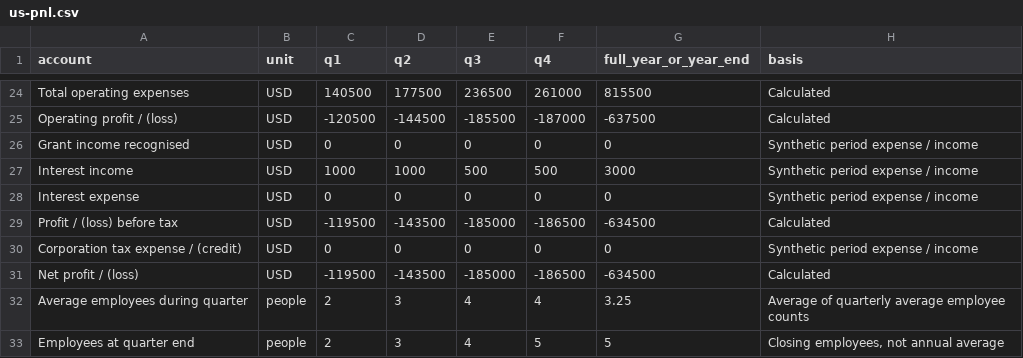
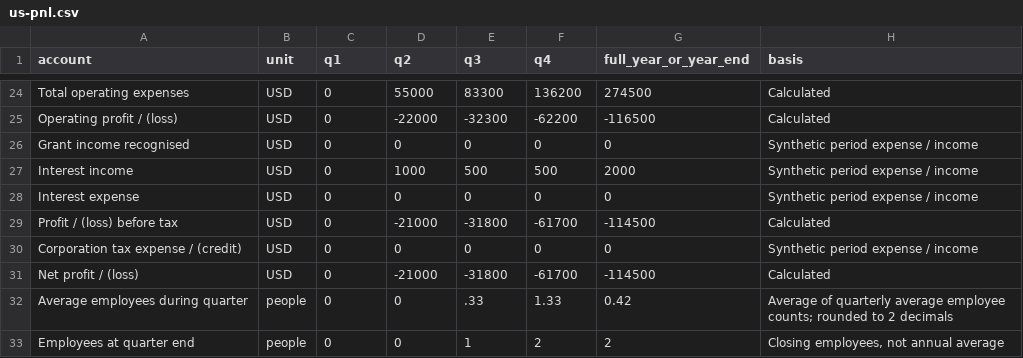
Before and after one commit to rebanknow/reach-rd-take-home, a CSV file: data/us-pnl.csv, drawn as a sheet; only a part is shown, gaps mark what is left out; the diff covers the shown part only; the diff names each change by its address in the sheet, - before the commit and + after, or states it on an @@ line.

```diff
--- a/data/us-pnl.csv
+++ b/data/us-pnl.csv
-C24 (q1): 140500
+C24 (q1): 0
-D24 (q2): 177500
+D24 (q2): 55000
-E24 (q3): 236500
+E24 (q3): 83300
-F24 (q4): 261000
+F24 (q4): 136200
-G24 (full_year_or_year_end): 815500
+G24 (full_year_or_year_end): 274500
-C25 (q1): -120500
+C25 (q1): 0
-D25 (q2): -144500
+D25 (q2): -22000
-E25 (q3): -185500
+E25 (q3): -32300
-F25 (q4): -187000
+F25 (q4): -62200
-G25 (full_year_or_year_end): -637500
+G25 (full_year_or_year_end): -116500
-C27 (q1): 1000
+C27 (q1): 0
-G27 (full_year_or_year_end): 3000
+G27 (full_year_or_year_end): 2000
-C29 (q1): -119500
+C29 (q1): 0
-D29 (q2): -143500
+D29 (q2): -21000
-E29 (q3): -185000
+E29 (q3): -31800
-F29 (q4): -186500
+F29 (q4): -61700
-G29 (full_year_or_year_end): -634500
+G29 (full_year_or_year_end): -114500
-C31 (q1): -119500
+C31 (q1): 0
-D31 (q2): -143500
+D31 (q2): -21000
-E31 (q3): -185000
+E31 (q3): -31800
-F31 (q4): -186500
+F31 (q4): -61700
-G31 (full_year_or_year_end): -634500
+G31 (full_year_or_year_end): -114500
-C32:C33 (q1): 2
+C32:C33 (q1): 0
-D32:D33 (q2): 3
+D32:D33 (q2): 0
-E32 (q3): 4
+E32 (q3): .33
-F32 (q4): 4
+F32 (q4): 1.33
-G32 (full_year_or_year_end): 3.25
+G32 (full_year_or_year_end): 0.42
-H32 (basis): …average employee counts
+H32 (basis): …average employee counts; rounded to 2 decimals
-E33 (q3): 4
+E33 (q3): 1
-F33 (q4): 5
+F33 (q4): 2
-G33 (full_year_or_year_end): 5
+G33 (full_year_or_year_end): 2
```
Also changed, not shown: 58 edited cells elsewhere in this file, data/uk-pnl.csv, 11 other files.
